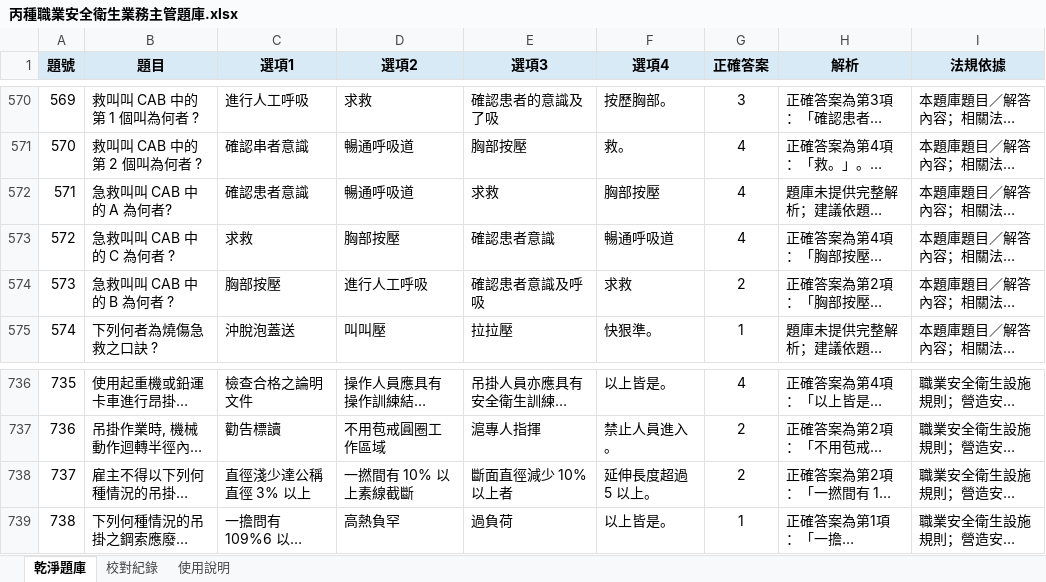
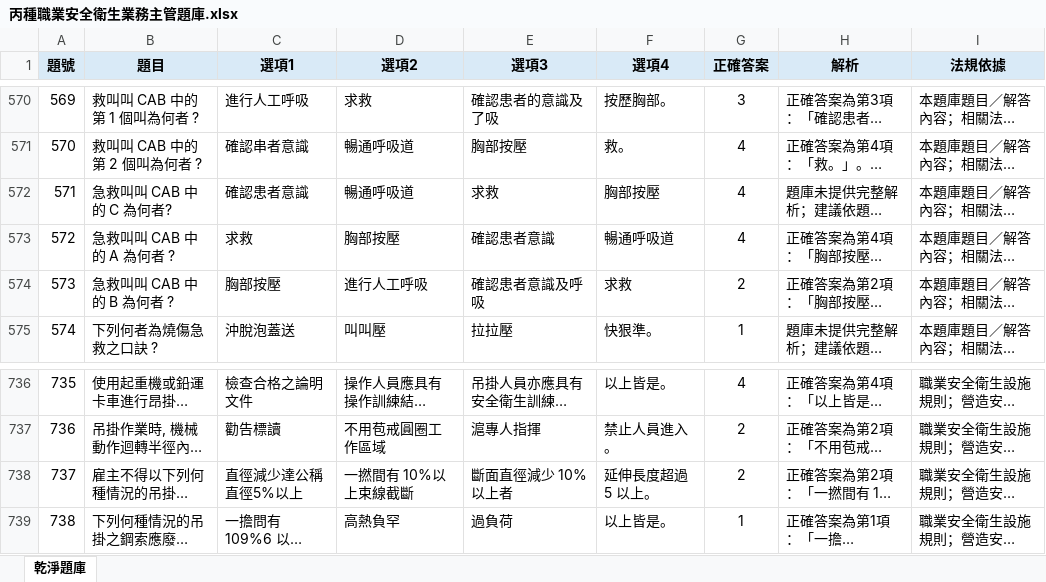
Before and after one commit to drher/drher.github.io, an Excel workbook: salf/丙種職業安全衛生業務主管題庫.xlsx, sheet 乾淨題庫, drawn as a sheet; only a part is shown, gaps mark what is left out; long unchanged cells end in …; values as stored, in another font and other column widths than the file's, no borders; the diff names each change by its address in the sheet, - before the commit and + after, or states it on an @@ line.

```diff
--- a/salf/丙種職業安全衛生業務主管題庫.xlsx (sheet 乾淨題庫)
+++ b/salf/丙種職業安全衛生業務主管題庫.xlsx (sheet 乾淨題庫)
-sheet tab: 校對紀錄
-sheet tab: 使用說明
-B572 (題目): 急救叫叫 CAB 中的 A 為何者?
+B572 (題目): 急救叫叫 CAB 中的 C 為何者?
-B573 (題目): 急救叫叫 CAB 中的 C 為何者 ?
+B573 (題目): 急救叫叫 CAB 中的 A 為何者 ?
-C738 (選項1): 直徑淺少達公稱直徑 3% 以上
+C738 (選項1): 直徑減少達公稱直徑5%以上
-D738 (選項2): 一撚間有 10% 以上素線截斷
+D738 (選項2): 一撚間有 10%以上束線截斷
```
